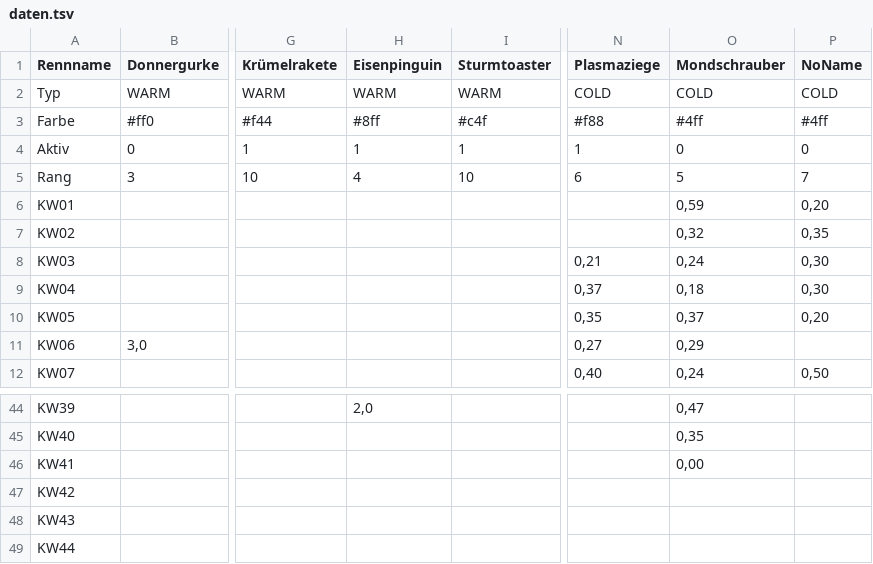
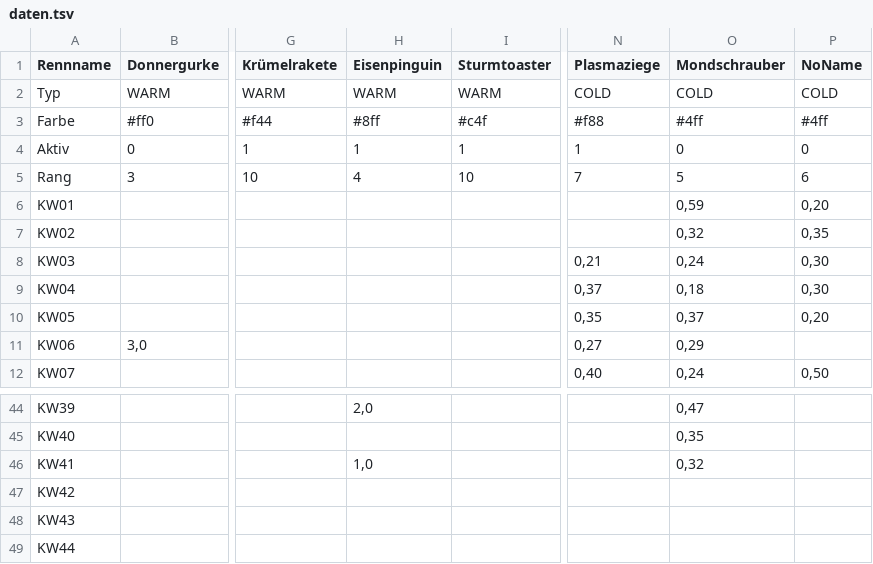
Before and after one commit to christianknoll-create/sdr, a TSV file: daten.tsv, drawn as a sheet; only a part is shown, gaps mark what is left out; the diff names each change by its address in the sheet, - before the commit and + after, or states it on an @@ line.

```diff
--- a/daten.tsv
+++ b/daten.tsv
-N5 (Plasmaziege): 6
+N5 (Plasmaziege): 7
-P5 (NoName): 7
+P5 (NoName): 6
-H46 (Eisenpinguin): (empty)
+H46 (Eisenpinguin): 1,0
-O46 (Mondschrauber): 0,00
+O46 (Mondschrauber): 0,32
```
Also changed, not shown: 1 other file.
